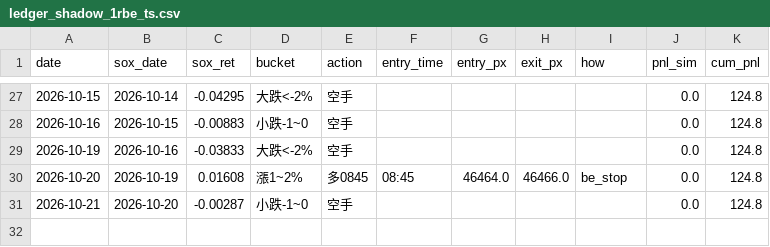
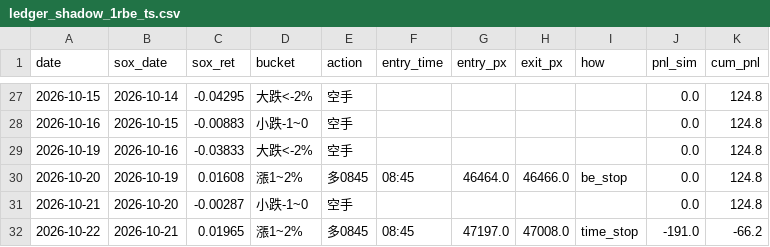
Before and after one commit to shihpc/taiwan-backtest, a CSV file: walkforward/ledger_shadow_1rbe_ts.csv, drawn as a sheet; only a part is shown, gaps mark what is left out; the diff names each change by its address in the sheet, - before the commit and + after, or states it on an @@ line.

```diff
--- a/walkforward/ledger_shadow_1rbe_ts.csv
+++ b/walkforward/ledger_shadow_1rbe_ts.csv
+row 32: 2026-10-22 | 2026-10-21 | 0.01965 | 漲1~2% | 多0845 | 08:45 | 47197.0 | 47008.0 | time_stop | -191.0 | -66.2
```
Also changed, not shown: walkforward/ledger_shadow_1rbe.csv.
